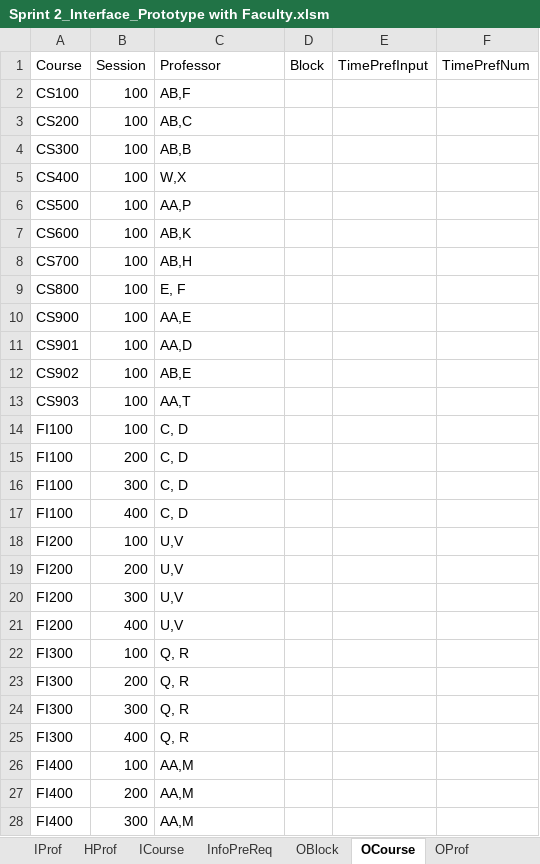
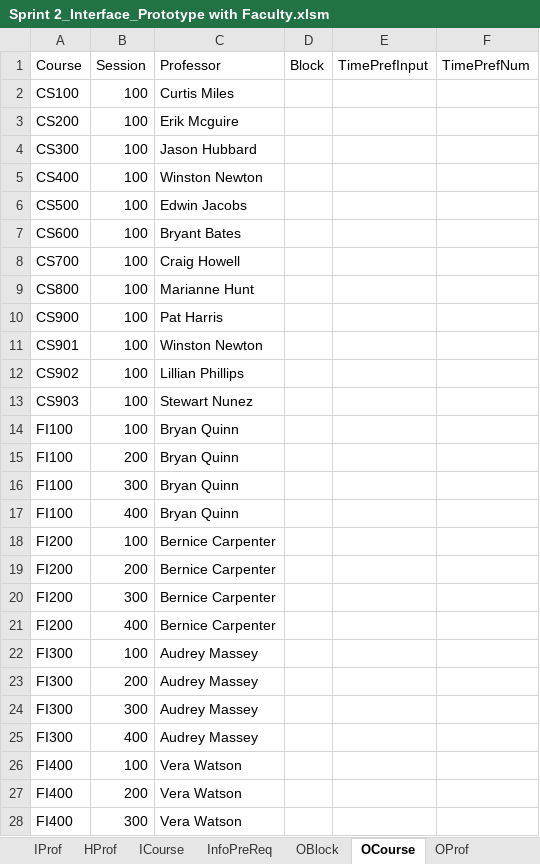
Before and after one commit to CS620TEAMCLUBS/TeamProject, an Excel workbook: Sprint 2_Interface_Prototype with Faculty.xlsm, sheet OCourse, drawn as a sheet; only a part is shown; values as stored, in another font and other column widths than the file's, no borders; the diff covers the shown part only; the diff names each change by its address in the sheet, - before the commit and + after, or states it on an @@ line.

```diff
--- a/Sprint 2_Interface_Prototype with Faculty.xlsm (sheet OCourse)
+++ b/Sprint 2_Interface_Prototype with Faculty.xlsm (sheet OCourse)
-C2 (Professor): AB,F
+C2 (Professor): Curtis Miles
-C3 (Professor): AB,C
+C3 (Professor): Erik Mcguire
-C4 (Professor): AB,B
+C4 (Professor): Jason Hubbard
-C5 (Professor): W,X
+C5 (Professor): Winston Newton
-C6 (Professor): AA,P
+C6 (Professor): Edwin Jacobs
-C7 (Professor): AB,K
+C7 (Professor): Bryant Bates
-C8 (Professor): AB,H
+C8 (Professor): Craig Howell
-C9 (Professor): E, F
+C9 (Professor): Marianne Hunt
-C10 (Professor): AA,E
+C10 (Professor): Pat Harris
-C11 (Professor): AA,D
+C11 (Professor): Winston Newton
-C12 (Professor): AB,E
+C12 (Professor): Lillian Phillips
-C13 (Professor): AA,T
+C13 (Professor): Stewart Nunez
-C14:C17 (Professor): C, D
+C14:C17 (Professor): Bryan Quinn
-C18:C21 (Professor): U,V
+C18:C21 (Professor): Bernice Carpenter
-C22:C25 (Professor): Q, R
+C22:C25 (Professor): Audrey Massey
-C26:C28 (Professor): AA,M
+C26:C28 (Professor): Vera Watson
```
Also changed, not shown: 78 edited cells elsewhere in this sheet, sheet OProf, sheet IProf.
